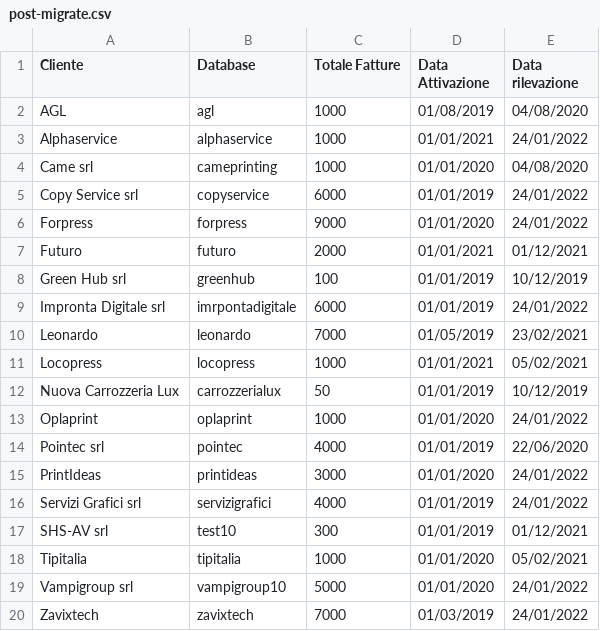
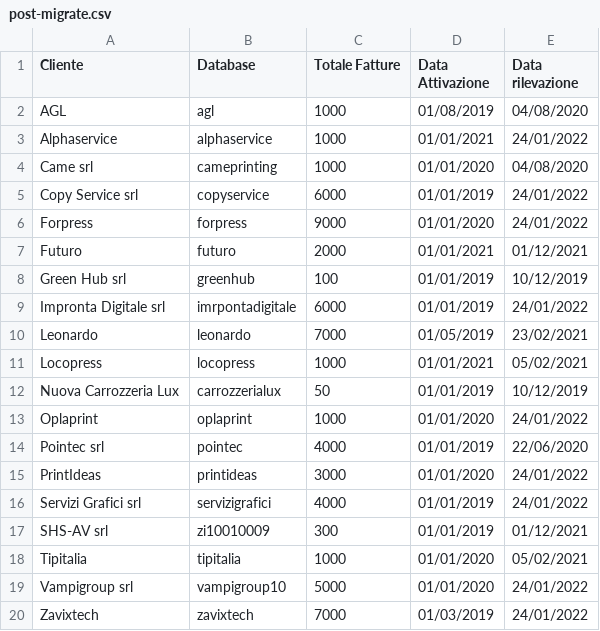
Before and after one commit to zeroincombenze/l10n-italy, a CSV file: l10n_it_einvoice_send2sdi/migrations/10.0.1.0.23/post-migrate.csv, drawn as a sheet.

Commit message:
[IMP] l10n_it_einvoice_send2sdi: check for overflow

```diff
--- a/l10n_it_einvoice_send2sdi/migrations/10.0.1.0.23/post-migrate.csv
+++ b/l10n_it_einvoice_send2sdi/migrations/10.0.1.0.23/post-migrate.csv
@@ -16,3 +16,3 @@ PrintIdeas,printideas,3000,01/01/2020,24/01/2022
 Servizi Grafici srl,servizigrafici,4000,01/01/2019,24/01/2022
-SHS-AV srl,test10,300,01/01/2019,01/12/2021
+SHS-AV srl,zi10010009,300,01/01/2019,01/12/2021
 Tipitalia,tipitalia,1000,01/01/2020,05/02/2021
```
Also changed, not shown: 3 other files.
